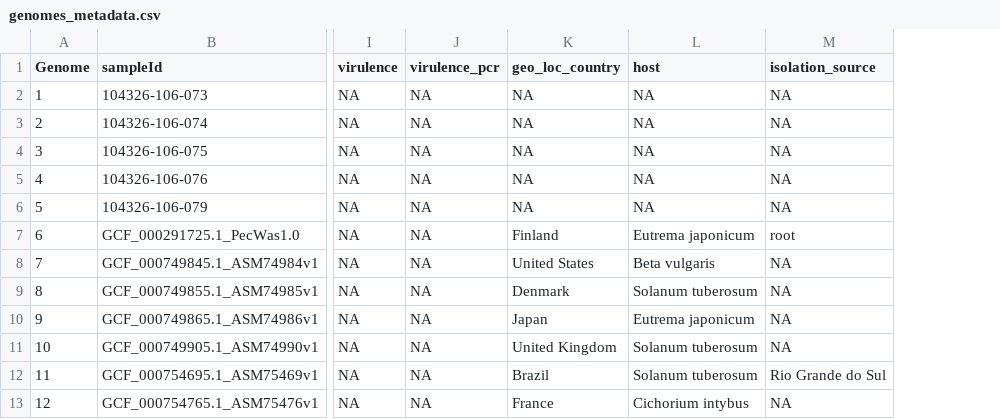
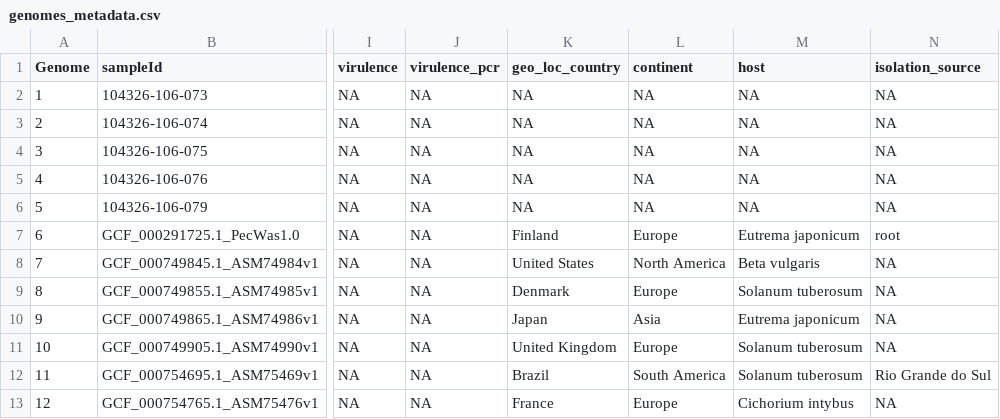
Before and after one commit to lakhanp1/Pectobacterium_pangenome, a CSV file: data/pangenomes/pectobacterium.ts/genomes_metadata.csv, drawn as a sheet; only a part is shown, gaps mark what is left out; the diff names each change by its address in the sheet, - before the commit and + after, or states it on an @@ line.

Commit message:
adding continent column to metadata

```diff
--- a/data/pangenomes/pectobacterium.ts/genomes_metadata.csv
+++ b/data/pangenomes/pectobacterium.ts/genomes_metadata.csv
+column L (continent), rows 2-13: NA | NA | NA | NA | NA | Europe | North America | Europe | Asia | Europe | South America | Europe
```
Also changed, not shown: data/reference_data/sample_metadata.tsv, 5 other files.
